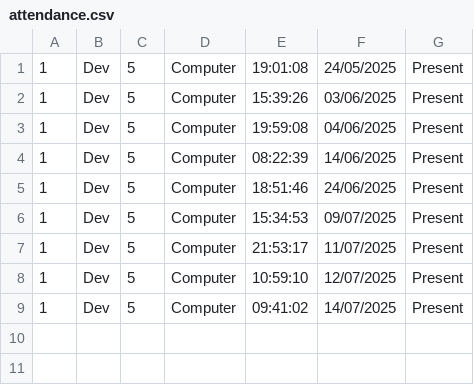
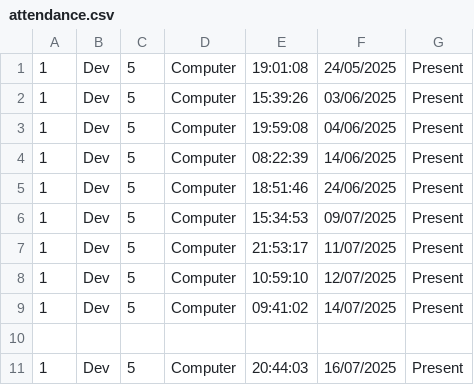
Before and after one commit to vaidyadev/face_recognition, a CSV file: attendance.csv, drawn as a sheet.

```diff
--- a/attendance.csv
+++ b/attendance.csv
@@ -9 +9,3 @@
 1,Dev,5,Computer,09:41:02,14/07/2025,Present
+
+1,Dev,5,Computer,20:44:03,16/07/2025,Present
```
Also changed, not shown: 12 other files.
